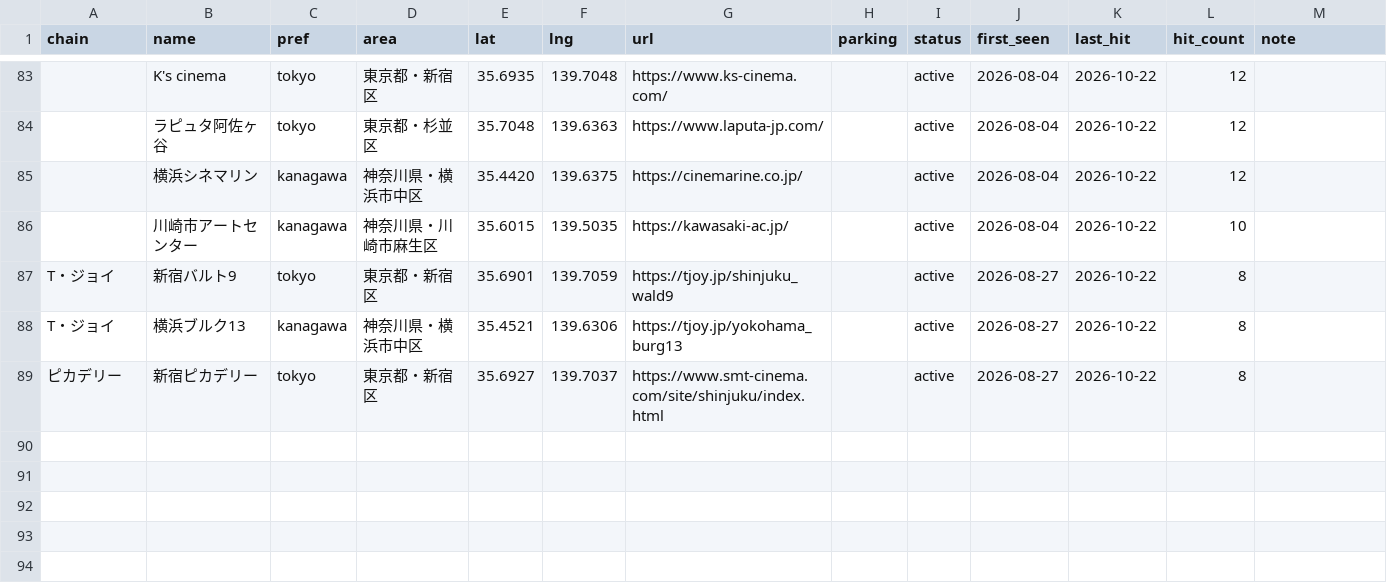
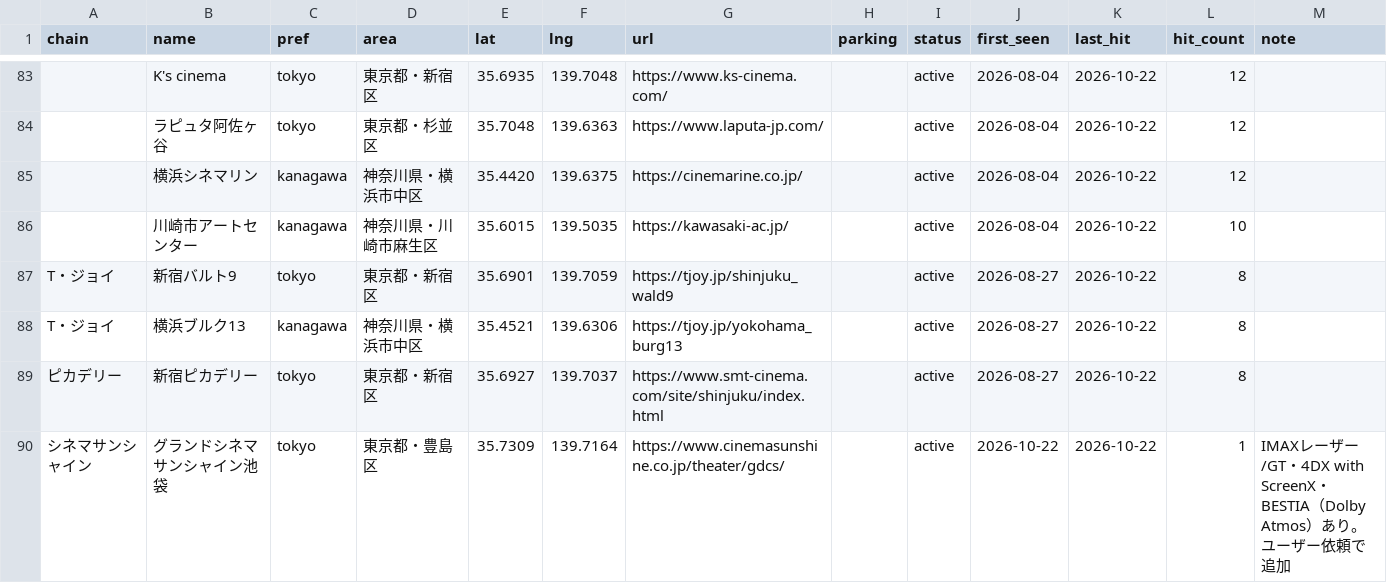
Before and after one commit to the-ready/player-one, a CSV file: data/theaters.csv, drawn as a sheet; only a part is shown, gaps mark what is left out.

```diff
--- a/data/theaters.csv
+++ b/data/theaters.csv
@@ -89 +89,2 @@ T・ジョイ,横浜ブルク13,kanagawa,神奈川県・横浜市中区,35.4521,
 ピカデリー,新宿ピカデリー,tokyo,東京都・新宿区,35.6927,139.7037,https://www.smt-cinema.com/site/shinjuku/index.html,,active,2026-08-27,2026-10-22,8,
+シネマサンシャイン,グランドシネマサンシャイン池袋,tokyo,東京都・豊島区,35.7309,139.7164,https://www.cinemasunshine.co.jp/theater/gdcs/,,active,2026-10-22,2026-10-22,1,IMAXレーザー/GT・4DX with ScreenX・BESTIA（Dolby Atmos）あり。ユーザー依頼で追加
```
Also changed, not shown: 18 other files.
